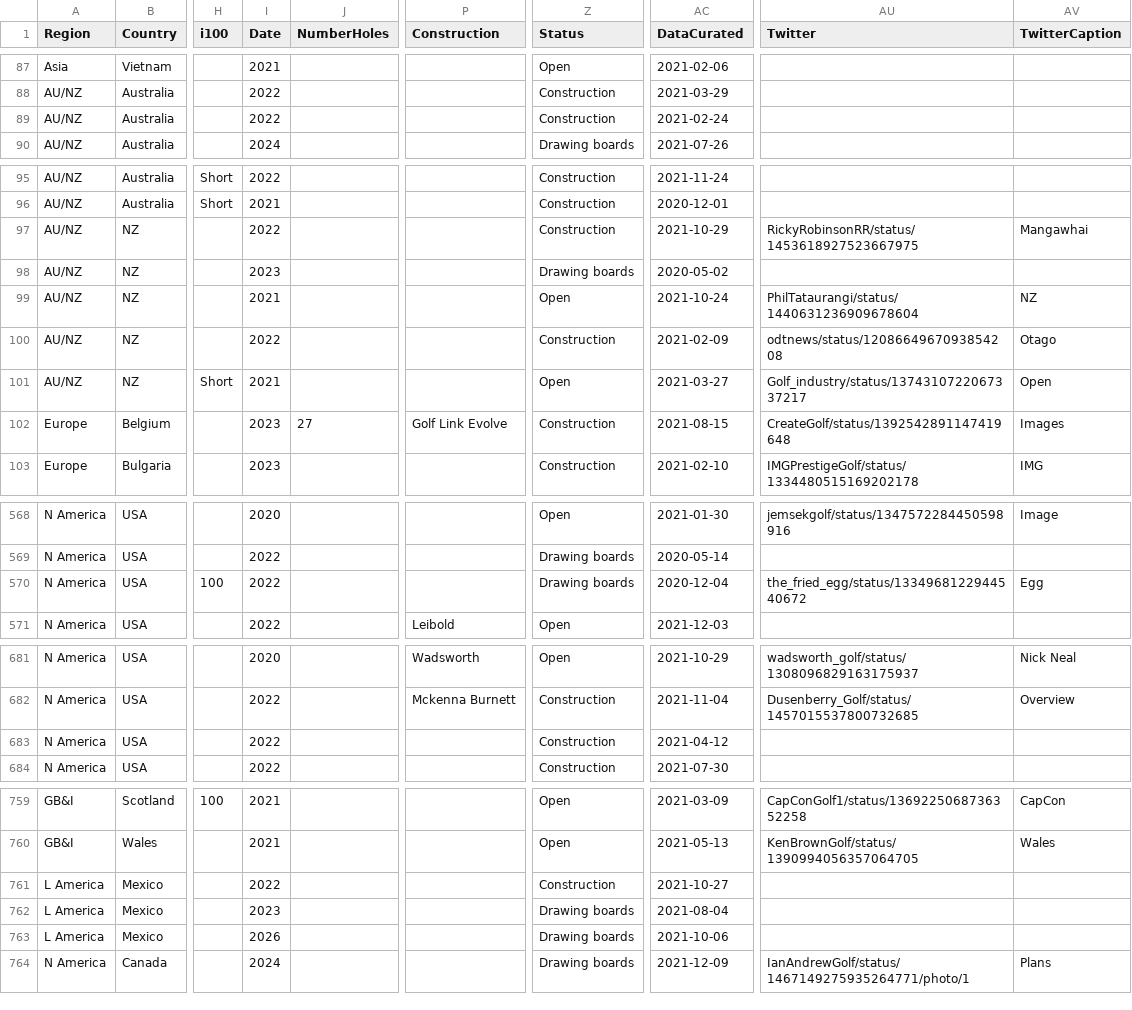
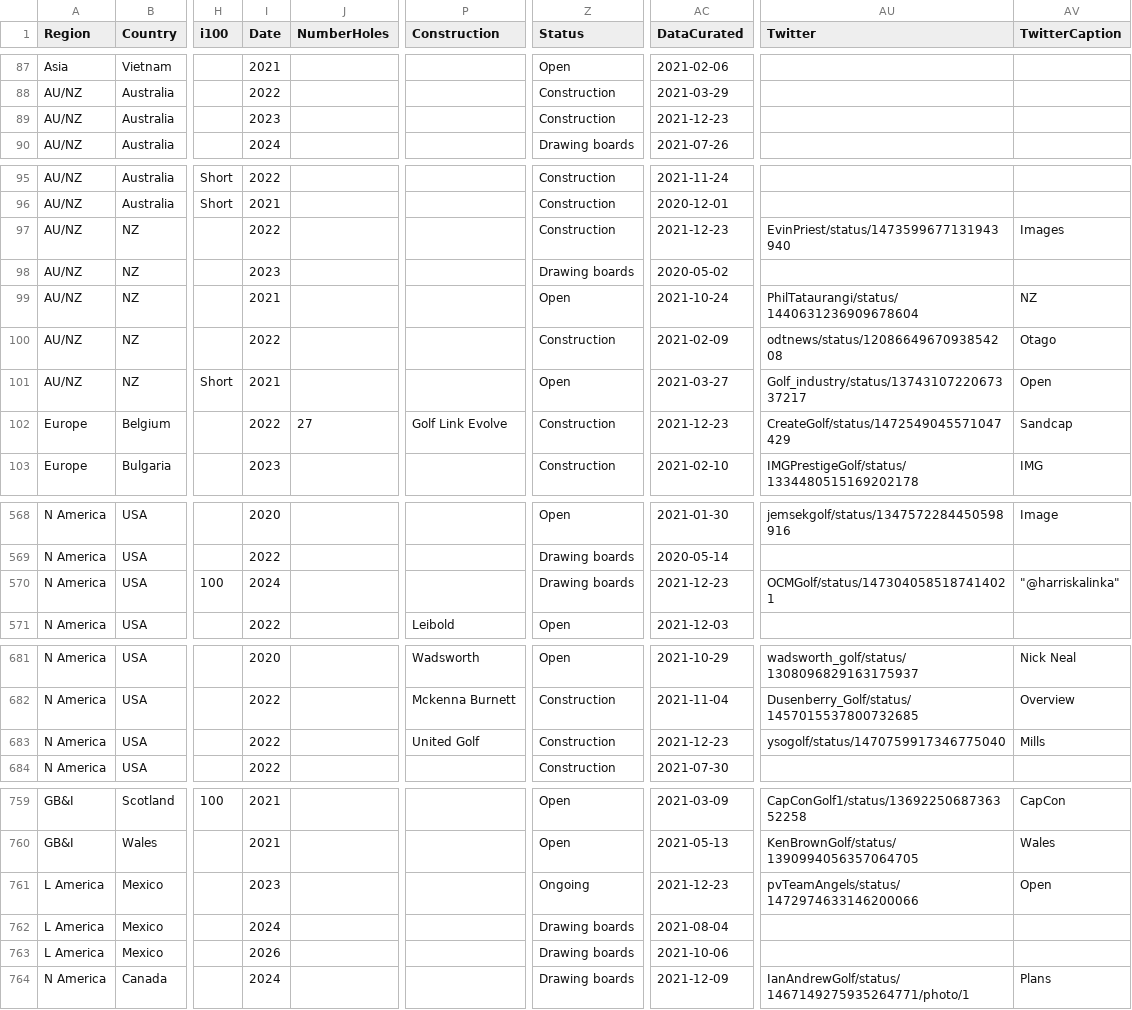
Before and after one commit to stennety/mywebsite, a CSV file: _data/allGolf.csv, drawn as a sheet; only a part is shown, gaps mark what is left out; the diff covers the shown part only; the diff names each change by its address in the sheet, - before the commit and + after, or states it on an @@ line.

Commit message:
Update allGolf.csv

```diff
--- a/_data/allGolf.csv
+++ b/_data/allGolf.csv
-I89 (Date): 2022
+I89 (Date): 2023
-AC89 (DataCurated): 2021-02-24
+AC89 (DataCurated): 2021-12-23
-AC97 (DataCurated): 2021-10-29
+AC97 (DataCurated): 2021-12-23
-AU97 (Twitter): RickyRobinsonRR/status/1453618927523667975
+AU97 (Twitter): EvinPriest/status/1473599677131943940
-AV97 (TwitterCaption): Mangawhai
+AV97 (TwitterCaption): Images
-I102 (Date): 2023
+I102 (Date): 2022
-AC102 (DataCurated): 2021-08-15
+AC102 (DataCurated): 2021-12-23
-AU102 (Twitter): CreateGolf/status/1392542891147419648
+AU102 (Twitter): CreateGolf/status/1472549045571047429
-AV102 (TwitterCaption): Images
+AV102 (TwitterCaption): Sandcap
-I570 (Date): 2022
+I570 (Date): 2024
-AC570 (DataCurated): 2020-12-04
+AC570 (DataCurated): 2021-12-23
-AU570 (Twitter): the_fried_egg/status/1334968122944540672
+AU570 (Twitter): OCMGolf/status/1473040585187414021
-AV570 (TwitterCaption): Egg
+AV570 (TwitterCaption): "@harriskalinka"
-P683 (Construction): (empty)
+P683 (Construction): United Golf
-AC683 (DataCurated): 2021-04-12
+AC683 (DataCurated): 2021-12-23
-AU683 (Twitter): (empty)
+AU683 (Twitter): ysogolf/status/1470759917346775040
-AV683 (TwitterCaption): (empty)
+AV683 (TwitterCaption): Mills
-I761 (Date): 2022
+I761 (Date): 2023
-Z761 (Status): Construction
+Z761 (Status): Ongoing
-AC761 (DataCurated): 2021-10-27
+AC761 (DataCurated): 2021-12-23
-AU761 (Twitter): (empty)
+AU761 (Twitter): pvTeamAngels/status/1472974633146200066
-AV761 (TwitterCaption): (empty)
+AV761 (TwitterCaption): Open
-I762 (Date): 2023
+I762 (Date): 2024
```
Also changed, not shown: 3 edited cells elsewhere in this file.
